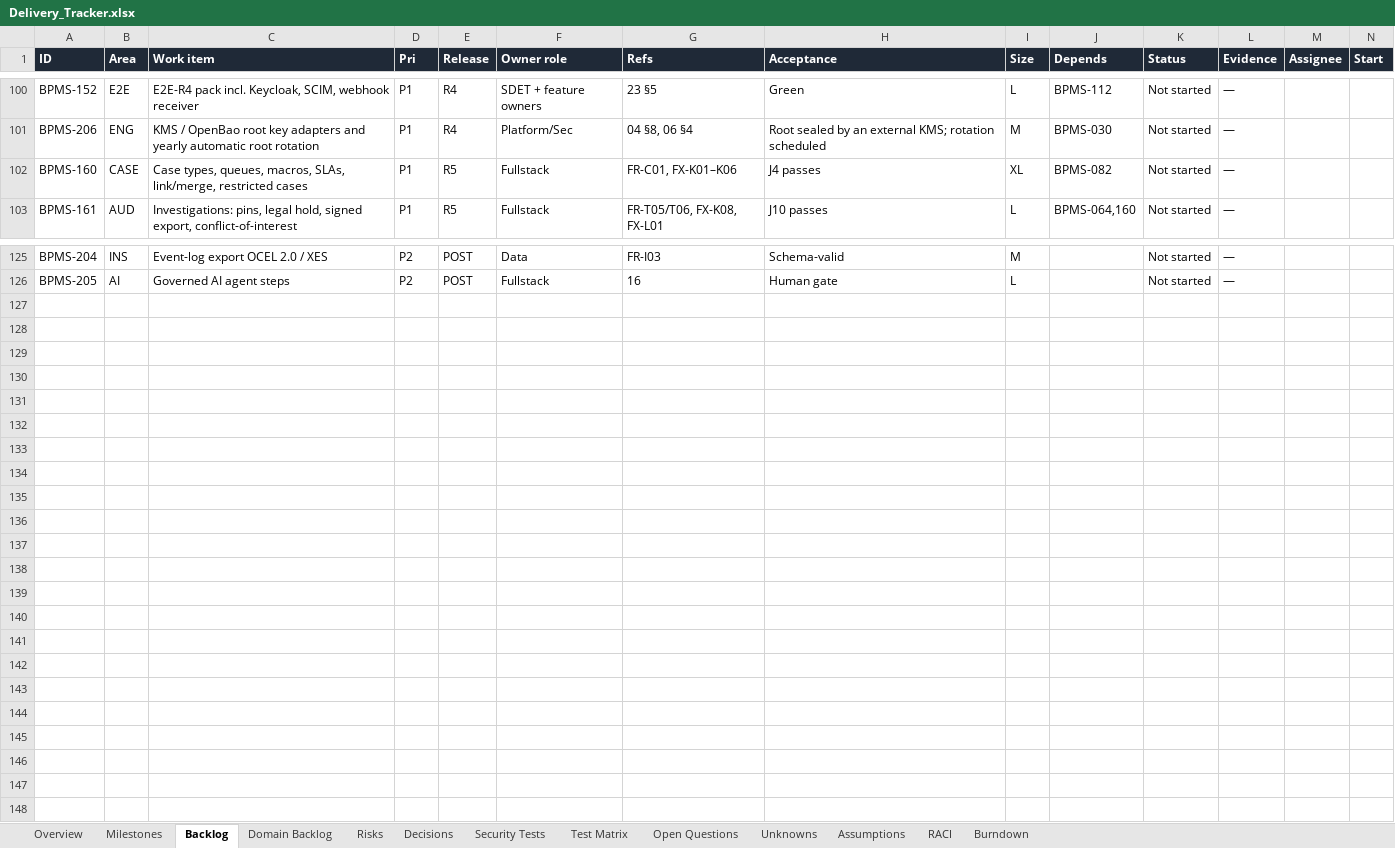
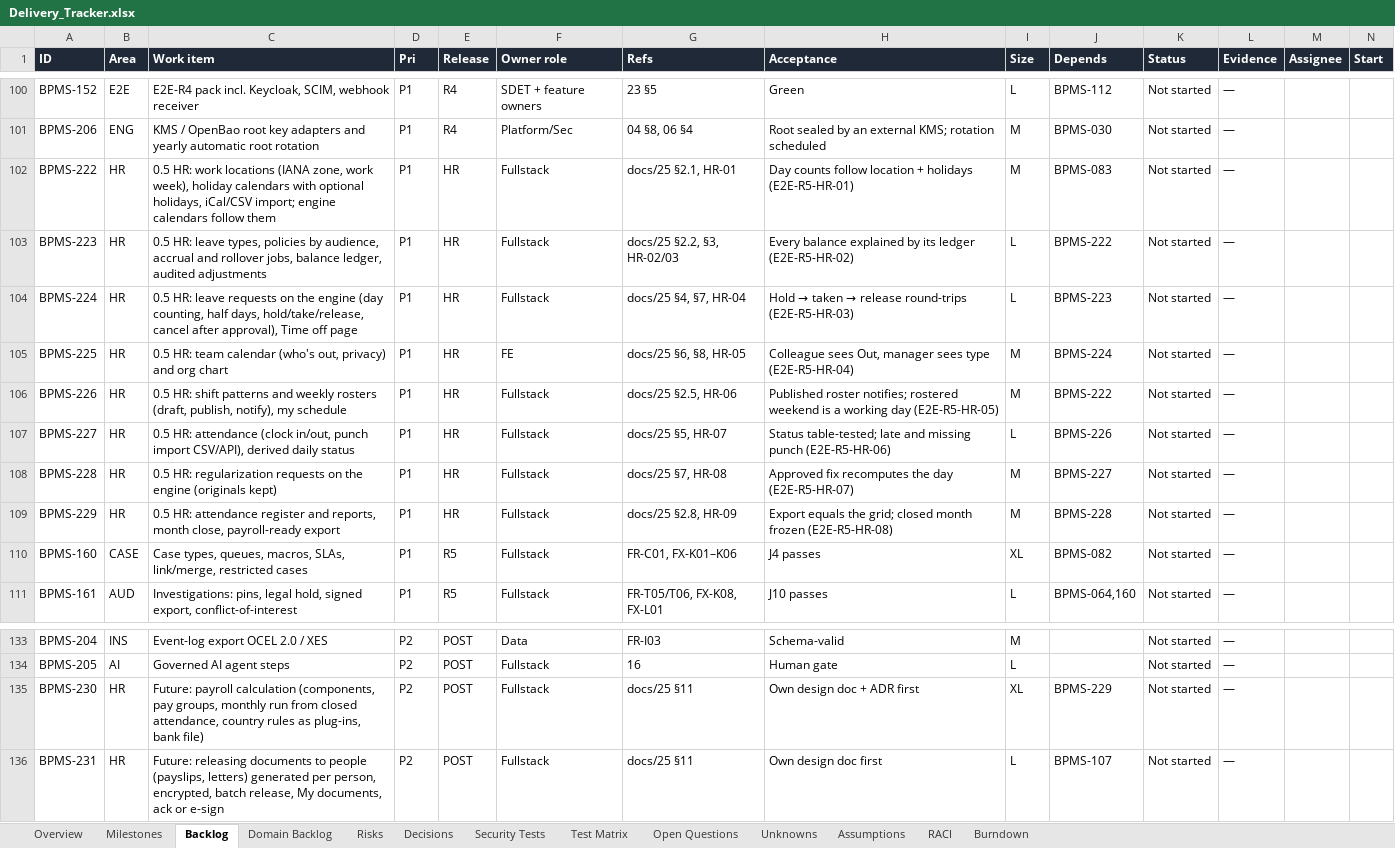
Before and after one commit to CasualOffice/Procera, an Excel workbook: trackers/Delivery_Tracker.xlsx, sheet Backlog, drawn as a sheet; only a part is shown, gaps mark what is left out; values as stored, in another font and other column widths than the file's, no borders; conditional formats and table styles not drawn; rows hold the shown columns only; the diff names each change by its address in the sheet, - before the commit and + after, or states it on an @@ line.

Commit message:
docs(hr): 0.5 HR time and attendance design (BPMS-222..231)
docs/25: work locations and holiday calendars, leave types and policies
with an append-only balance ledger, leave requests on the engine (day
counting, half days, hold/take/release), team calendar and org chart with
privacy, shifts and rosters, clock-in attendance with derived daily
status, regularization, reports and month close; payroll and payslips as
the future pipeline. docs/21 §14a (HR-01..09), docs/22 A-51 and
OQ-17..19, tracker milestone HR, README roadmap (0.5 HR, 0.6 analytics),
site feature entry.

Signed-off-by: sachin sarwa <schnsrw@gmail.com>

```diff
--- a/trackers/Delivery_Tracker.xlsx (sheet Backlog)
+++ b/trackers/Delivery_Tracker.xlsx (sheet Backlog)
+row 102: BPMS-222 | HR | 0.5 HR: work locations (IANA zone, work week), holiday calendars with optional holidays, iCal/CSV import; engine calendars follow them | P1 | HR | Fullstack | docs/25 §2.1, HR-01 | Day counts follow location + holidays (E2E-R5-HR-01) | M | BPMS-083 | Not started | —
+row 103: BPMS-223 | HR | 0.5 HR: leave types, policies by audience, accrual and rollover jobs, balance ledger, audited adjustments | P1 | HR | Fullstack | docs/25 §2.2, §3, HR-02/03 | Every balance explained by its ledger (E2E-R5-HR-02) | L | BPMS-222 | Not started | —
+row 104: BPMS-224 | HR | 0.5 HR: leave requests on the engine (day counting, half days, hold/take/release, cancel after approval), Time off page | P1 | HR | Fullstack | docs/25 §4, §7, HR-04 | Hold → taken → release round-trips (E2E-R5-HR-03) | L | BPMS-223 | Not started | —
+row 105: BPMS-225 | HR | 0.5 HR: team calendar (who's out, privacy) and org chart | P1 | HR | FE | docs/25 §6, §8, HR-05 | Colleague sees Out, manager sees type (E2E-R5-HR-04) | M | BPMS-224 | Not started | —
+row 106: BPMS-226 | HR | 0.5 HR: shift patterns and weekly rosters (draft, publish, notify), my schedule | P1 | HR | Fullstack | docs/25 §2.5, HR-06 | Published roster notifies; rostered weekend is a working day (E2E-R5-HR-05) | M | BPMS-222 | Not started | —
+row 107: BPMS-227 | HR | 0.5 HR: attendance (clock in/out, punch import CSV/API), derived daily status | P1 | HR | Fullstack | docs/25 §5, HR-07 | Status table-tested; late and missing punch (E2E-R5-HR-06) | L | BPMS-226 | Not started | —
+row 108: BPMS-228 | HR | 0.5 HR: regularization requests on the engine (originals kept) | P1 | HR | Fullstack | docs/25 §7, HR-08 | Approved fix recomputes the day (E2E-R5-HR-07) | M | BPMS-227 | Not started | —
+row 109: BPMS-229 | HR | 0.5 HR: attendance register and reports, month close, payroll-ready export | P1 | HR | Fullstack | docs/25 §2.8, HR-09 | Export equals the grid; closed month frozen (E2E-R5-HR-08) | M | BPMS-228 | Not started | —
+row 135: BPMS-230 | HR | Future: payroll calculation (components, pay groups, monthly run from closed attendance, country rules as plug-ins, bank file) | P2 | POST | Fullstack | docs/25 §11 | Own design doc + ADR first | XL | BPMS-229 | Not started | —
+row 136: BPMS-231 | HR | Future: releasing documents to people (payslips, letters) generated per person, encrypted, batch release, My documents, ack or e-sign | P2 | POST | Fullstack | docs/25 §11 | Own design doc first | L | BPMS-107 | Not started | —
```
Also changed, not shown: sheet Burndown, sheet Open Questions, sheet Milestones, sheet Assumptions, 12 other files.
